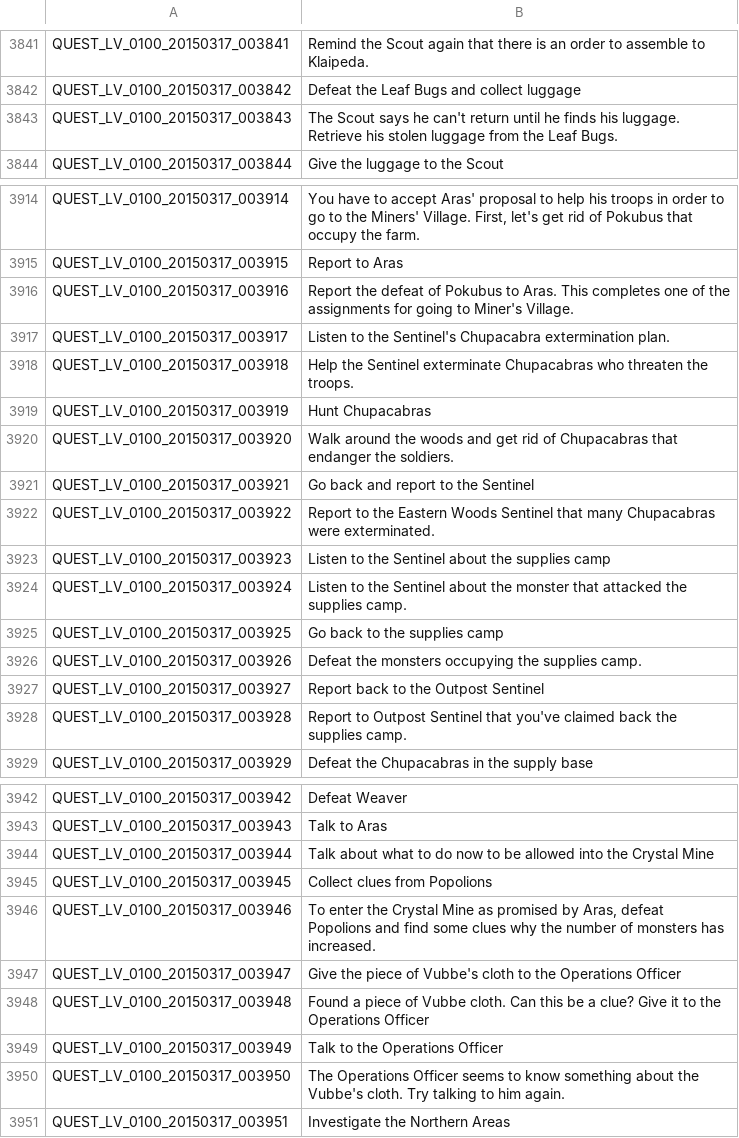
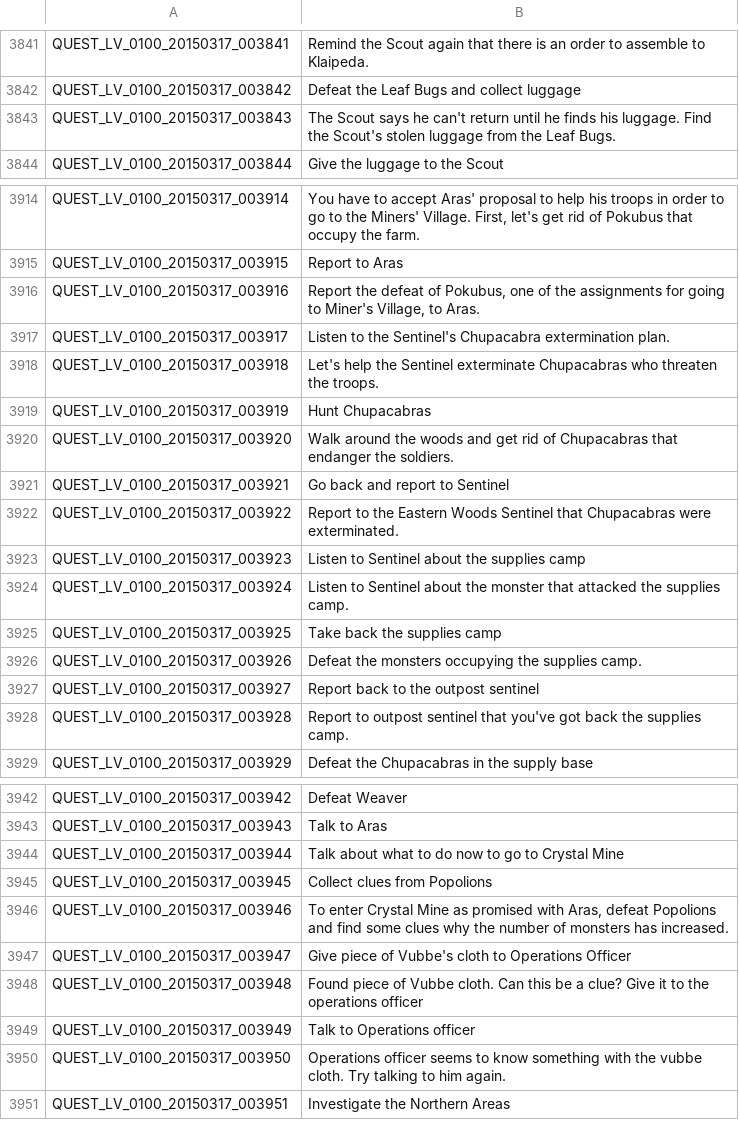
Before and after one commit to zaxxer/EnglishTranslation, a TSV file: QUEST_LV_0100.tsv, drawn as a sheet; only a part is shown, gaps mark what is left out; the diff covers the shown part only.

```diff
--- a/QUEST_LV_0100.tsv
+++ b/QUEST_LV_0100.tsv
@@ -3842,3 +3842,3 @@ QUEST_LV_0100_20150317_003841	Remind the Scout again that there is an order to a
 QUEST_LV_0100_20150317_003842	Defeat the Leaf Bugs and collect luggage
-QUEST_LV_0100_20150317_003843	The Scout says he can't return until he finds his luggage. Retrieve his stolen luggage from the Leaf Bugs.
+QUEST_LV_0100_20150317_003843	The Scout says he can't return until he finds his luggage. Find the Scout's stolen luggage from the Leaf Bugs.
 QUEST_LV_0100_20150317_003844	Give the luggage to the Scout
@@ -3915,15 +3915,15 @@ QUEST_LV_0100_20150317_003914	You have to accept Aras' proposal to help his troo
 QUEST_LV_0100_20150317_003915	Report to Aras
-QUEST_LV_0100_20150317_003916	Report the defeat of Pokubus to Aras. This completes one of the assignments for going to Miner's Village.
+QUEST_LV_0100_20150317_003916	Report the defeat of Pokubus, one of the assignments for going to Miner's Village, to Aras.
 QUEST_LV_0100_20150317_003917	Listen to the Sentinel's Chupacabra extermination plan.
-QUEST_LV_0100_20150317_003918	Help the Sentinel exterminate Chupacabras who threaten the troops.
+QUEST_LV_0100_20150317_003918	Let's help the Sentinel exterminate Chupacabras who threaten the troops.
 QUEST_LV_0100_20150317_003919	Hunt Chupacabras
 QUEST_LV_0100_20150317_003920	Walk around the woods and get rid of Chupacabras that endanger the soldiers.
-QUEST_LV_0100_20150317_003921	Go back and report to the Sentinel
-QUEST_LV_0100_20150317_003922	Report to the Eastern Woods Sentinel that many Chupacabras were exterminated.
-QUEST_LV_0100_20150317_003923	Listen to the Sentinel about the supplies camp
-QUEST_LV_0100_20150317_003924	Listen to the Sentinel about the monster that attacked the supplies camp.
-QUEST_LV_0100_20150317_003925	Go back to the supplies camp
+QUEST_LV_0100_20150317_003921	Go back and report to Sentinel
+QUEST_LV_0100_20150317_003922	Report to the Eastern Woods Sentinel that Chupacabras were exterminated.
+QUEST_LV_0100_20150317_003923	Listen to Sentinel about the supplies camp
+QUEST_LV_0100_20150317_003924	Listen to Sentinel about the monster that attacked the supplies camp.
+QUEST_LV_0100_20150317_003925	Take back the supplies camp
 QUEST_LV_0100_20150317_003926	Defeat the monsters occupying the supplies camp.
-QUEST_LV_0100_20150317_003927	Report back to the Outpost Sentinel
-QUEST_LV_0100_20150317_003928	Report to Outpost Sentinel that you've claimed back the supplies camp.
+QUEST_LV_0100_20150317_003927	Report back to the outpost sentinel
+QUEST_LV_0100_20150317_003928	Report to outpost sentinel that you've got back the supplies camp.
 QUEST_LV_0100_20150317_003929	Defeat the Chupacabras in the supply base
@@ -3943,9 +3943,9 @@ QUEST_LV_0100_20150317_003942	Defeat Weaver
 QUEST_LV_0100_20150317_003943	Talk to Aras
-QUEST_LV_0100_20150317_003944	Talk about what to do now to be allowed into the Crystal Mine
+QUEST_LV_0100_20150317_003944	Talk about what to do now to go to Crystal Mine
 QUEST_LV_0100_20150317_003945	Collect clues from Popolions
-QUEST_LV_0100_20150317_003946	To enter the Crystal Mine as promised by Aras, defeat Popolions and find some clues why the number of monsters has increased.
-QUEST_LV_0100_20150317_003947	Give the piece of Vubbe's cloth to the Operations Officer
-QUEST_LV_0100_20150317_003948	Found a piece of Vubbe cloth. Can this be a clue? Give it to the Operations Officer
-QUEST_LV_0100_20150317_003949	Talk to the Operations Officer
-QUEST_LV_0100_20150317_003950	The Operations Officer seems to know something about the Vubbe's cloth. Try talking to him again.
+QUEST_LV_0100_20150317_003946	To enter Crystal Mine as promised with Aras, defeat Popolions and find some clues why the number of monsters has increased.
+QUEST_LV_0100_20150317_003947	Give piece of Vubbe's cloth to Operations Officer
+QUEST_LV_0100_20150317_003948	Found piece of Vubbe cloth. Can this be a clue? Give it to the operations officer
+QUEST_LV_0100_20150317_003949	Talk to Operations officer
+QUEST_LV_0100_20150317_003950	Operations officer seems to know something with the vubbe cloth. Try talking to him again.
 QUEST_LV_0100_20150317_003951	Investigate the Northern Areas
```
Also changed, not shown: 28 edited cells elsewhere in this file.
